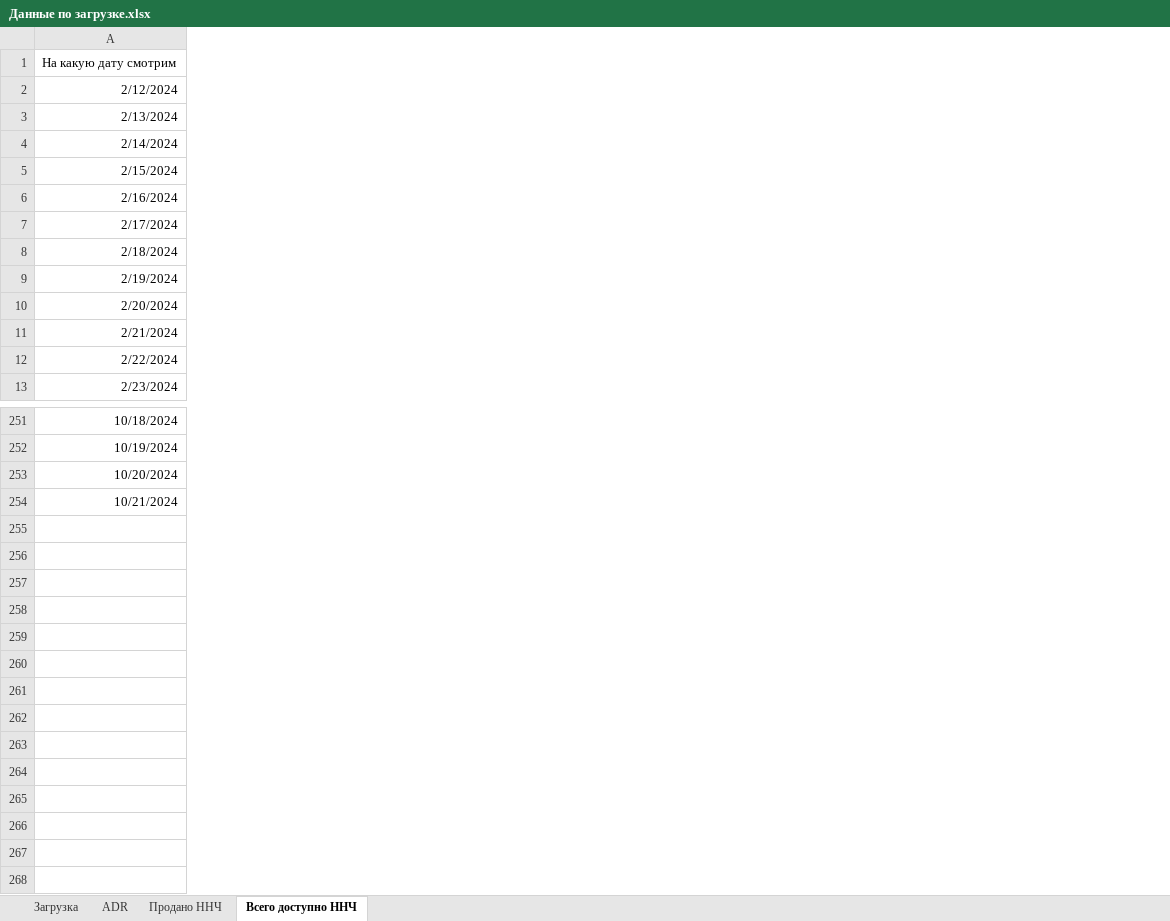
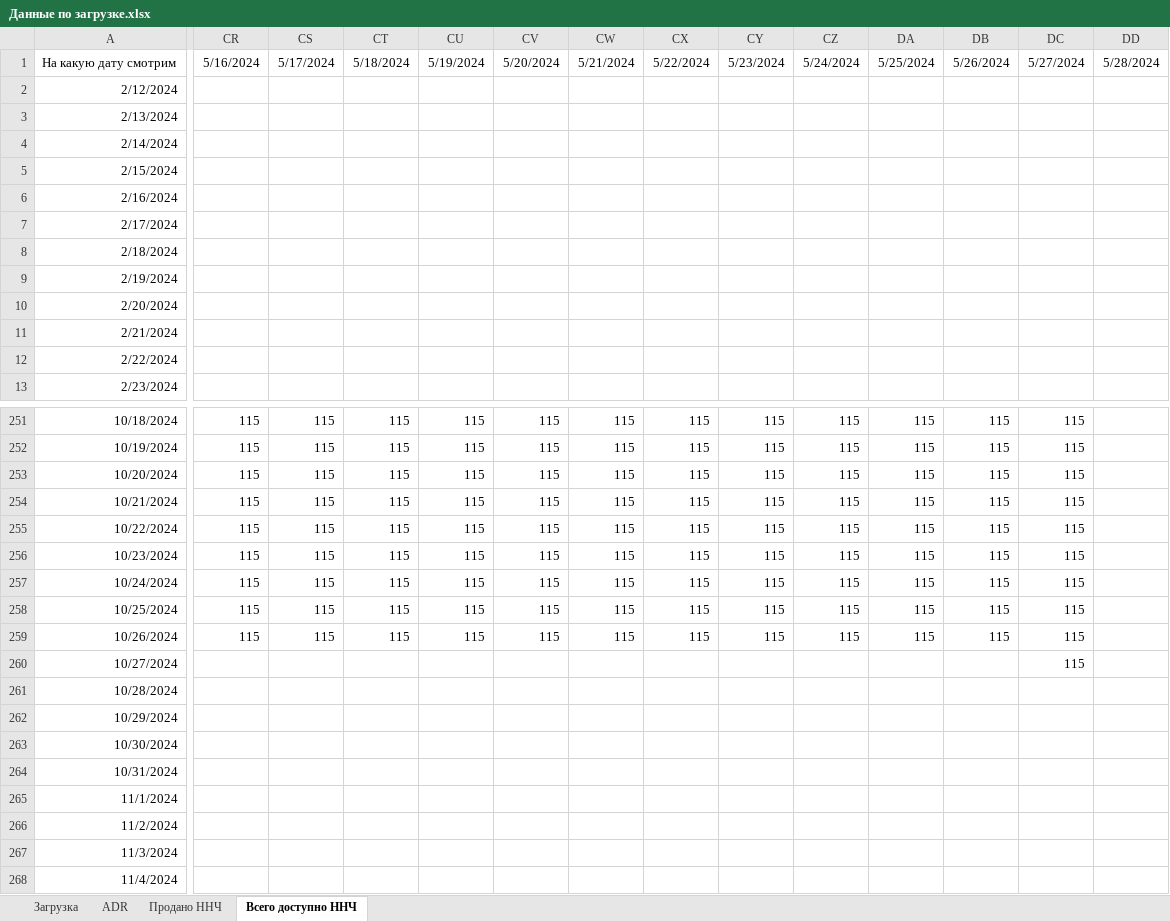
Before and after one commit to SingleMeow/Hotel_occupancy, an Excel workbook: Данные по загрузке.xlsx, sheet Всего доступно ННЧ, drawn as a sheet; only a part is shown, gaps mark what is left out; values as stored, in another font and other column widths than the file's, no borders; rows hold the shown columns only; the diff covers the shown part only; the diff names each change by its address in the sheet, - before the commit and + after, or states it on an @@ line.

```diff
--- a/Данные по загрузке.xlsx (sheet Всего доступно ННЧ)
+++ b/Данные по загрузке.xlsx (sheet Всего доступно ННЧ)
+column CR, row 1: 5/16/2024; rows 251-259: all 115
+column CS, row 1: 5/17/2024; rows 251-259: all 115
+column CT, row 1: 5/18/2024; rows 251-259: all 115
+column CU, row 1: 5/19/2024; rows 251-259: all 115
+column CV, row 1: 5/20/2024; rows 251-259: all 115
+column CW, row 1: 5/21/2024; rows 251-259: all 115
+column CX, row 1: 5/22/2024; rows 251-259: all 115
+column CY, row 1: 5/23/2024; rows 251-259: all 115
+column CZ, row 1: 5/24/2024; rows 251-259: all 115
+column DA, row 1: 5/25/2024; rows 251-259: all 115
+column DB, row 1: 5/26/2024; rows 251-259: all 115
+column DC, row 1: 5/27/2024; rows 251-259: all 115
+column DD, row 1: 5/28/2024
-A255: (empty)
+A255: 10/22/2024
-A256: (empty)
+A256: 10/23/2024
-A257: (empty)
+A257: 10/24/2024
-A258: (empty)
+A258: 10/25/2024
-A259: (empty)
+A259: 10/26/2024
+row 260: 10/27/2024 |  |  |  |  |  |  |  |  |  |  |  | 115
+row 261: 10/28/2024
+row 262: 10/29/2024
+row 263: 10/30/2024
+row 264: 10/31/2024
+row 265: 11/1/2024
+row 266: 11/2/2024
+row 267: 11/3/2024
+row 268: 11/4/2024
```
Also changed, not shown: 5 added columns elsewhere in this sheet, sheet ADR, sheet Загрузка, sheet Продано ННЧ, Интерполированные данные.xlsx, 34 other files.
